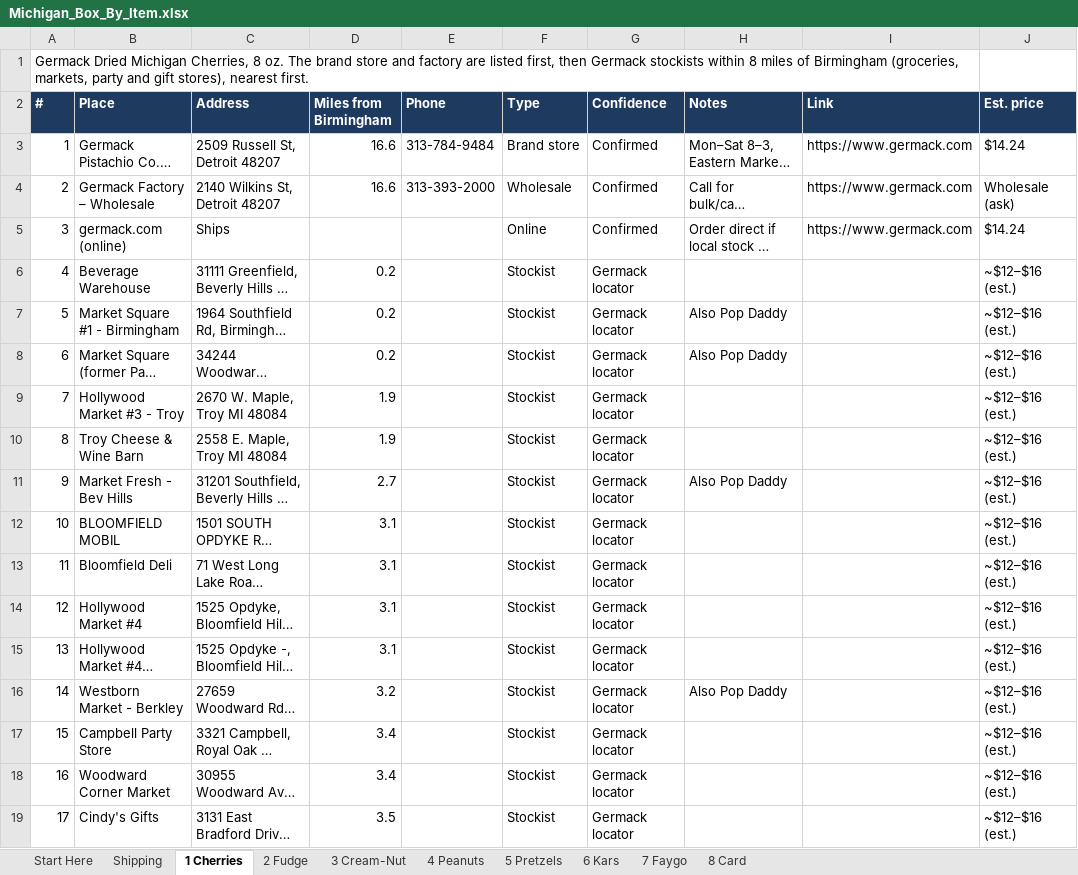
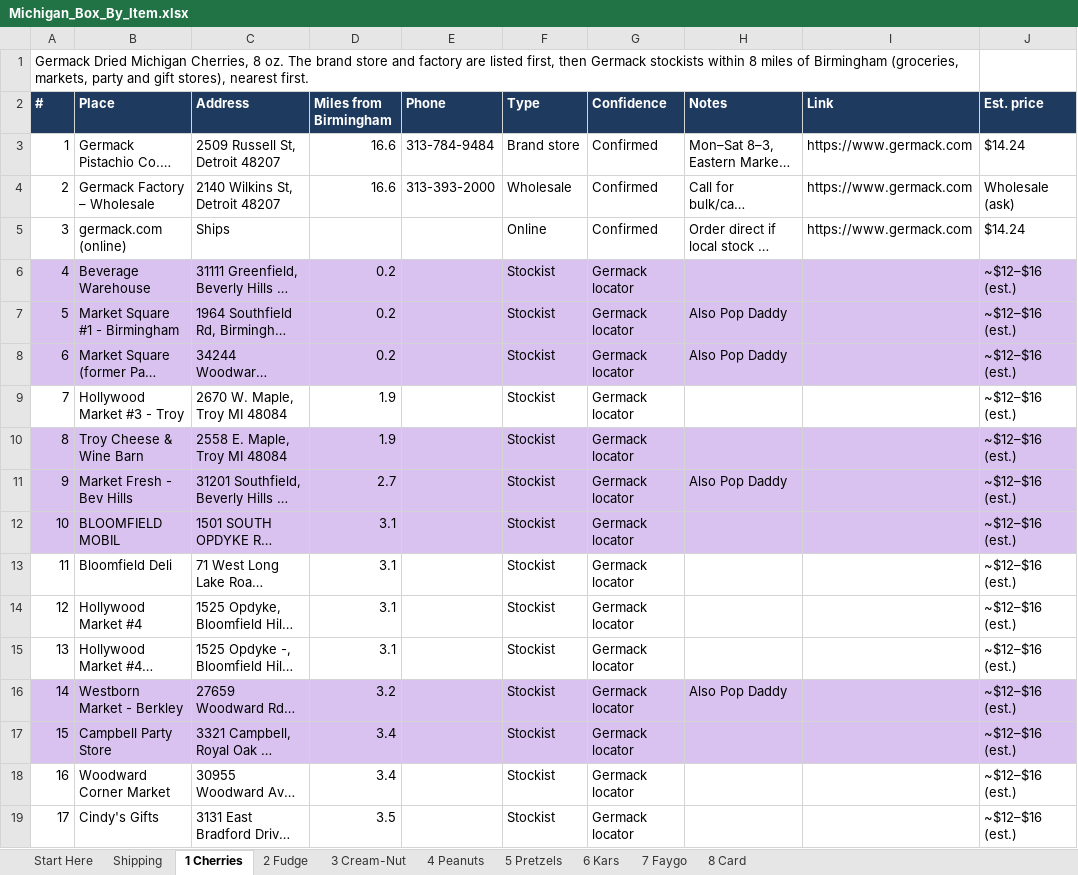
Before and after one commit to paigempope/claude, an Excel workbook: Michigan_Box_By_Item.xlsx, sheet 1 Cherries, drawn as a sheet; only a part is shown; long unchanged cells end in …; values as stored, in another font and other column widths than the file's, no borders; the diff covers the shown part only; the diff names each change by its address in the sheet, - before the commit and + after, or states it on an @@ line.

```diff
--- a/Michigan_Box_By_Item.xlsx (sheet 1 Cherries)
+++ b/Michigan_Box_By_Item.xlsx (sheet 1 Cherries)
-A6:J8 fill: none
+A6:J8 fill: #D9C2F0
-A10:J12 fill: none
+A10:J12 fill: #D9C2F0
-A16:J17 fill: none
+A16:J17 fill: #D9C2F0
```
Also changed, not shown: cell formats elsewhere in this sheet, sheet 5 Pretzels, sheet 7 Faygo, sheet 6 Kars, sheet 4 Peanuts, sheet 3 Cream-Nut, sheet Start Here.
